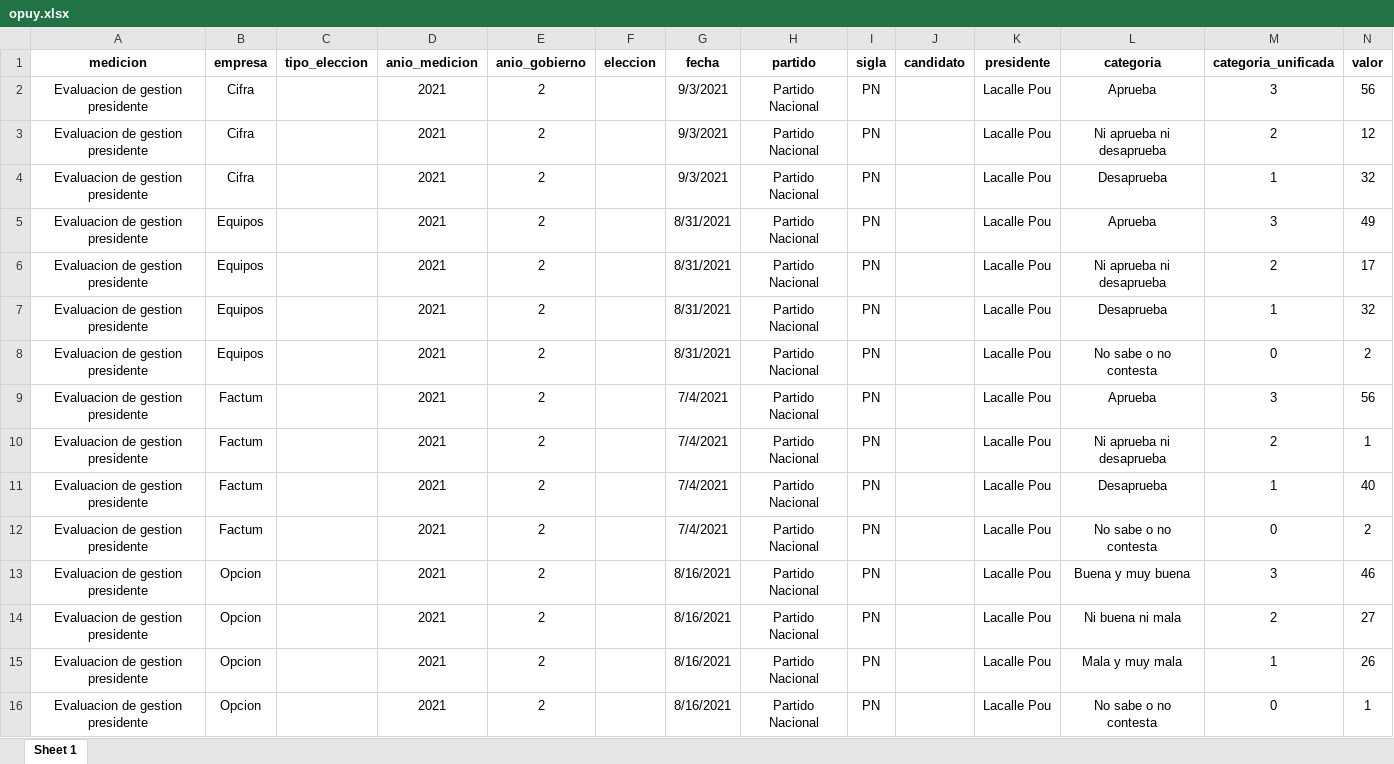
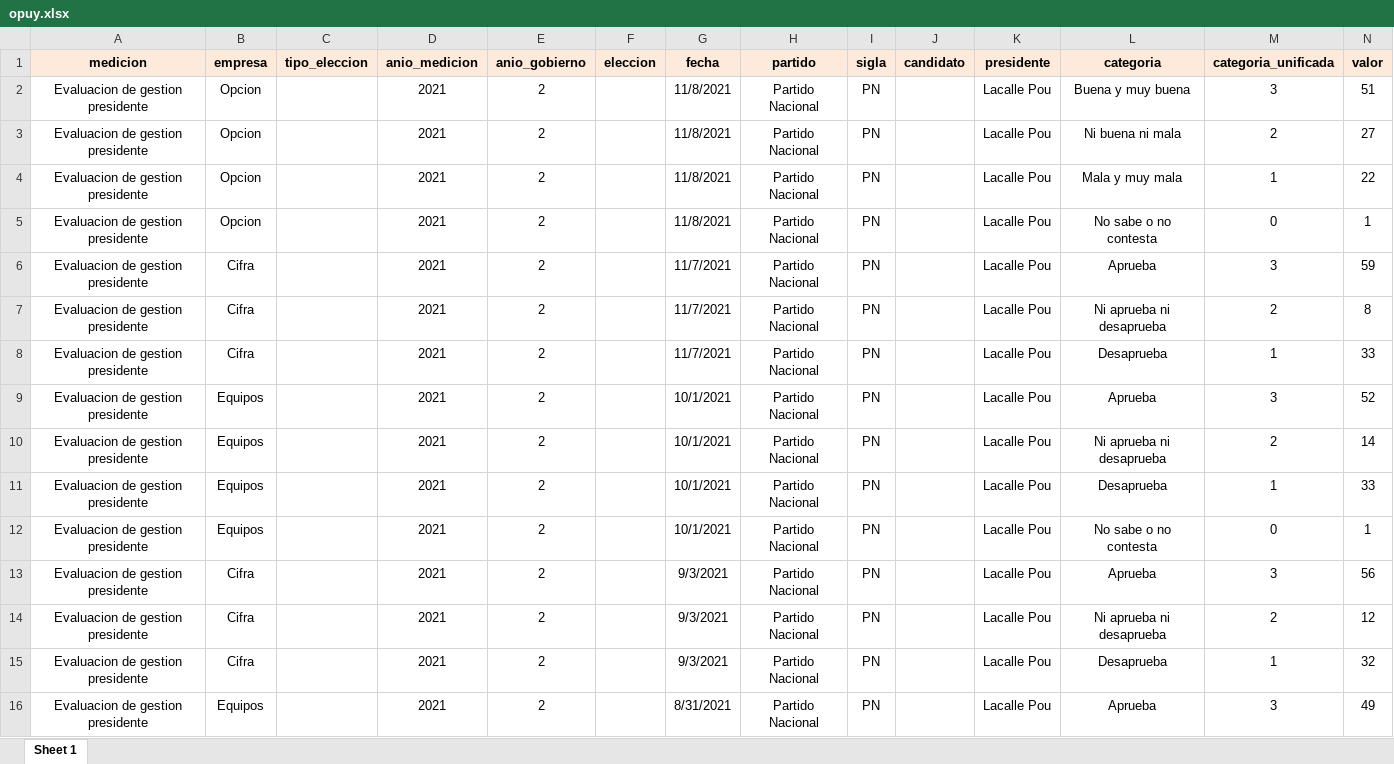
Before and after one commit to Nicolas-Schmidt/opuy, an Excel workbook: data-raw/opuy.xlsx, sheet Sheet 1, drawn as a sheet; only a part is shown; the shorter side is filled out with more unchanged rows; values as stored, in another font and other column widths than the file's, no borders; the diff names each change by its address in the sheet, - before the commit and + after, or states it on an @@ line.

```diff
--- a/data-raw/opuy.xlsx (sheet Sheet 1)
+++ b/data-raw/opuy.xlsx (sheet Sheet 1)
-A1:N1 fill: none
+A1:N1 fill: #FDEADA
+row 2: Evaluacion de gestion presidente | Opcion |  | 2021 | 2 |  | 11/8/2021 | Partido Nacional | PN |  | Lacalle Pou | Buena y muy buena | 3 | 51
+row 3: Evaluacion de gestion presidente | Opcion |  | 2021 | 2 |  | 11/8/2021 | Partido Nacional | PN |  | Lacalle Pou | Ni buena ni mala | 2 | 27
+row 4: Evaluacion de gestion presidente | Opcion |  | 2021 | 2 |  | 11/8/2021 | Partido Nacional | PN |  | Lacalle Pou | Mala y muy mala | 1 | 22
+row 5: Evaluacion de gestion presidente | Opcion |  | 2021 | 2 |  | 11/8/2021 | Partido Nacional | PN |  | Lacalle Pou | No sabe o no contesta | 0 | 1
+row 6: Evaluacion de gestion presidente | Cifra |  | 2021 | 2 |  | 11/7/2021 | Partido Nacional | PN |  | Lacalle Pou | Aprueba | 3 | 59
+row 7: Evaluacion de gestion presidente | Cifra |  | 2021 | 2 |  | 11/7/2021 | Partido Nacional | PN |  | Lacalle Pou | Ni aprueba ni desaprueba | 2 | 8
+row 8: Evaluacion de gestion presidente | Cifra |  | 2021 | 2 |  | 11/7/2021 | Partido Nacional | PN |  | Lacalle Pou | Desaprueba | 1 | 33
+row 9: Evaluacion de gestion presidente | Equipos |  | 2021 | 2 |  | 10/1/2021 | Partido Nacional | PN |  | Lacalle Pou | Aprueba | 3 | 52
+row 10: Evaluacion de gestion presidente | Equipos |  | 2021 | 2 |  | 10/1/2021 | Partido Nacional | PN |  | Lacalle Pou | Ni aprueba ni desaprueba | 2 | 14
+row 11: Evaluacion de gestion presidente | Equipos |  | 2021 | 2 |  | 10/1/2021 | Partido Nacional | PN |  | Lacalle Pou | Desaprueba | 1 | 33
+row 12: Evaluacion de gestion presidente | Equipos |  | 2021 | 2 |  | 10/1/2021 | Partido Nacional | PN |  | Lacalle Pou | No sabe o no contesta | 0 | 1
```
Also changed, not shown: 3 other files.
